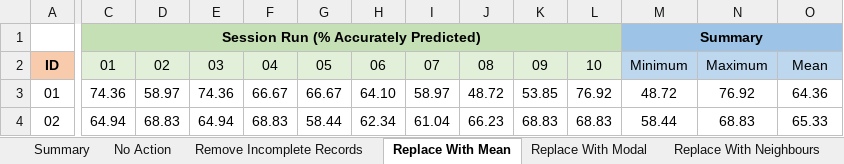
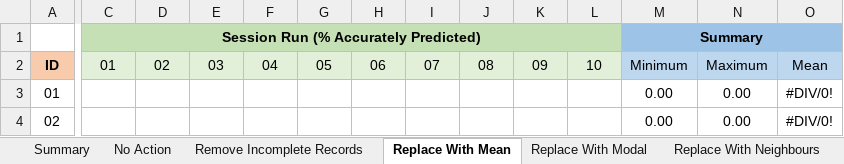
Before and after one commit to ColinWilcox1967/PhD-DataSetAnalysis-Diabetes, an Excel workbook: Session Runs.xlsx, sheet Replace With Mean, drawn as a sheet; only a part is shown, gaps mark what is left out; values as stored, in another font and other column widths than the file's, no borders; the diff covers the shown part only; the diff names each change by its address in the sheet, - before the commit and + after, or states it on an @@ line.

```diff
--- a/Session Runs.xlsx (sheet Replace With Mean)
+++ b/Session Runs.xlsx (sheet Replace With Mean)
-C3: 74.36
+C3: (empty)
-D3: 58.97
+D3: (empty)
-E3: 74.36
+E3: (empty)
-F3: 66.67
+F3: (empty)
-G3: 66.67
+G3: (empty)
-H3: 64.10
+H3: (empty)
-I3: 58.97
+I3: (empty)
-J3: 48.72
+J3: (empty)
-K3: 53.85
+K3: (empty)
-L3: 76.92
+L3: (empty)
-M3: 48.72
+M3: 0.00
-N3: 76.92
+N3: 0.00
-O3: 64.36
+O3: #DIV/0!
-C4: 64.94
+C4: (empty)
-D4: 68.83
+D4: (empty)
-E4: 64.94
+E4: (empty)
-F4: 68.83
+F4: (empty)
-G4: 58.44
+G4: (empty)
-H4: 62.34
+H4: (empty)
-I4: 61.04
+I4: (empty)
-J4: 66.23
+J4: (empty)
-K4: 68.83
+K4: (empty)
-L4: 68.83
+L4: (empty)
-M4: 58.44
+M4: 0.00
-N4: 68.83
+N4: 0.00
-O4: 65.33
+O4: #DIV/0!
```
Also changed, not shown: 240 edited cells elsewhere in this sheet, sheet Replace With Modal, sheet Remove Incomplete Records, sheet No Action, sheet Summary, charts or pictures.
